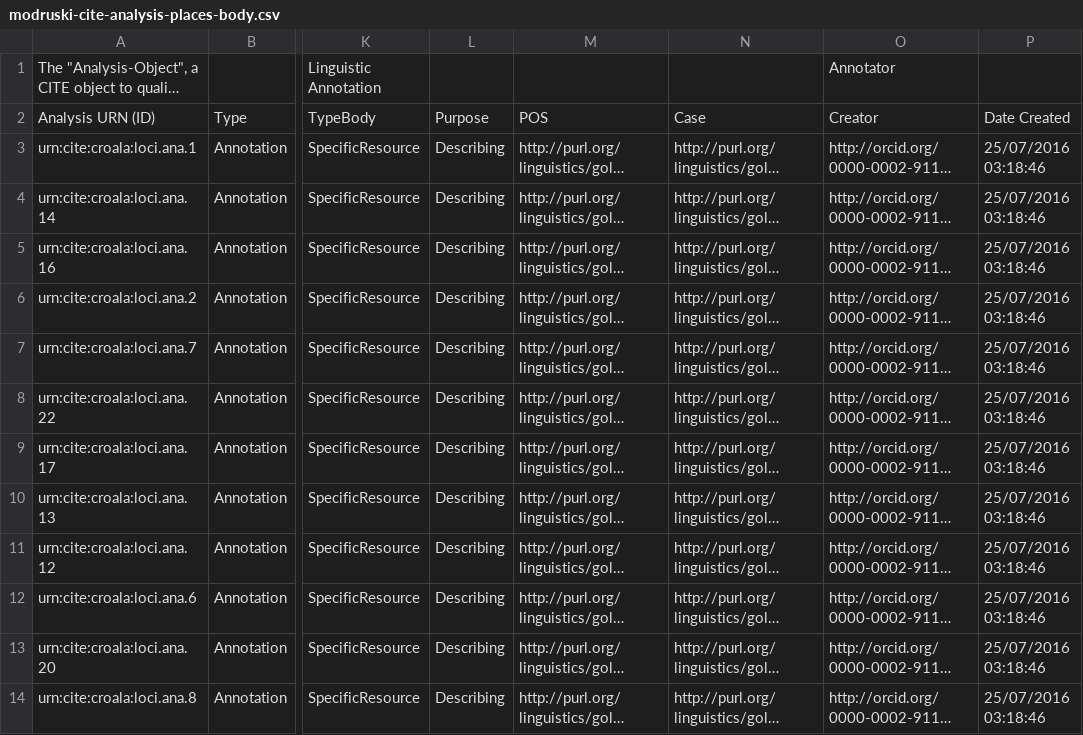
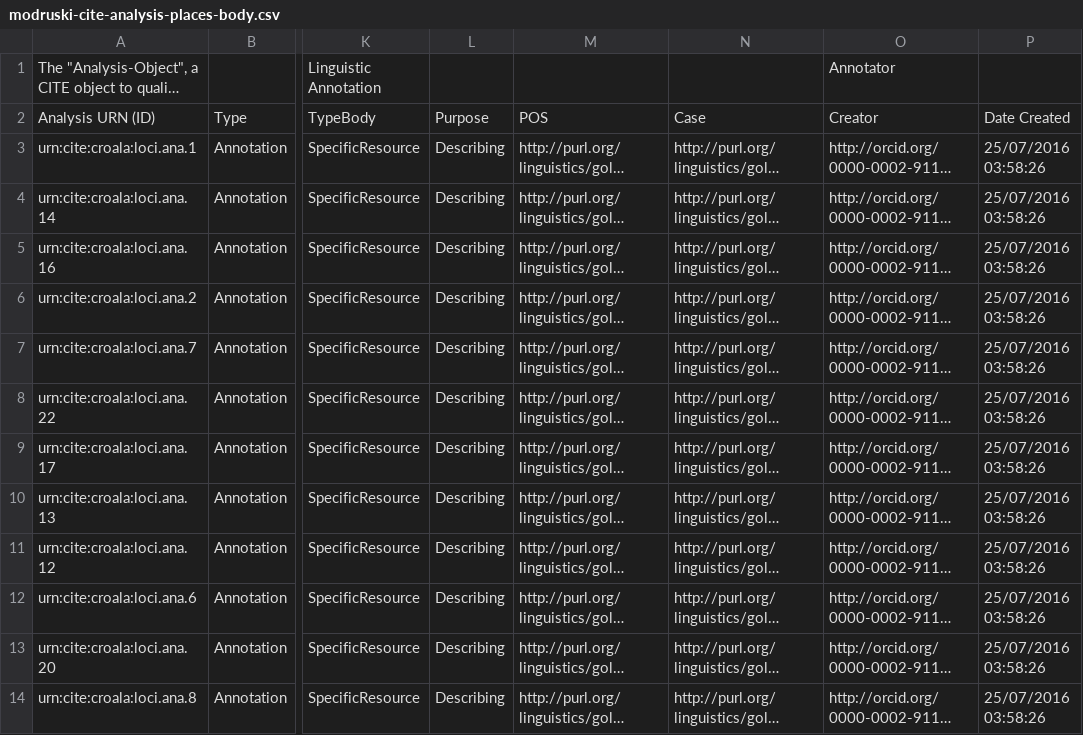
Before and after one commit to nevenjovanovic/modruski-riario-cts, a CSV file: citeanalyses/modruski-cite-analysis-places-body.csv, drawn as a sheet; only a part is shown, gaps mark what is left out; long unchanged cells end in …; the diff covers the shown part only; the diff names each change by its address in the sheet, - before the commit and + after, or states it on an @@ line.

```diff
--- a/citeanalyses/modruski-cite-analysis-places-body.csv
+++ b/citeanalyses/modruski-cite-analysis-places-body.csv
-P3:P14: 25/07/2016 03:18:46
+P3:P14: 25/07/2016 03:58:26
```
Also changed, not shown: 7 added rows and 4 edited cells elsewhere in this file, citeanalyses/modruski-cite-analysis-places.csv, fons/ModruskiLoci-queryResults.csv.
